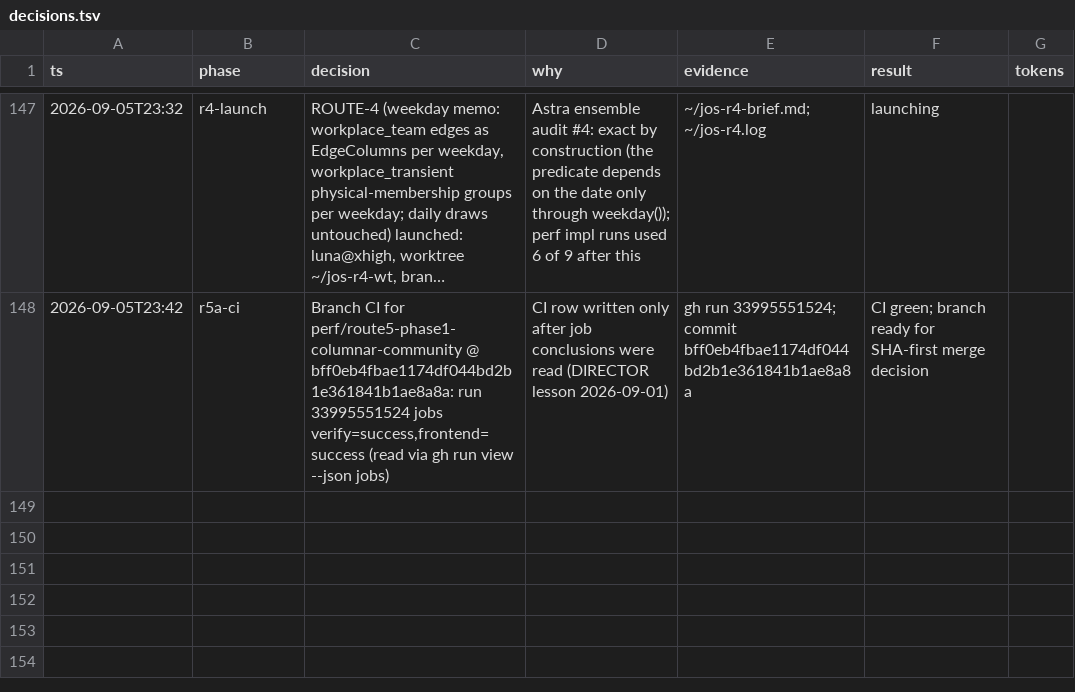
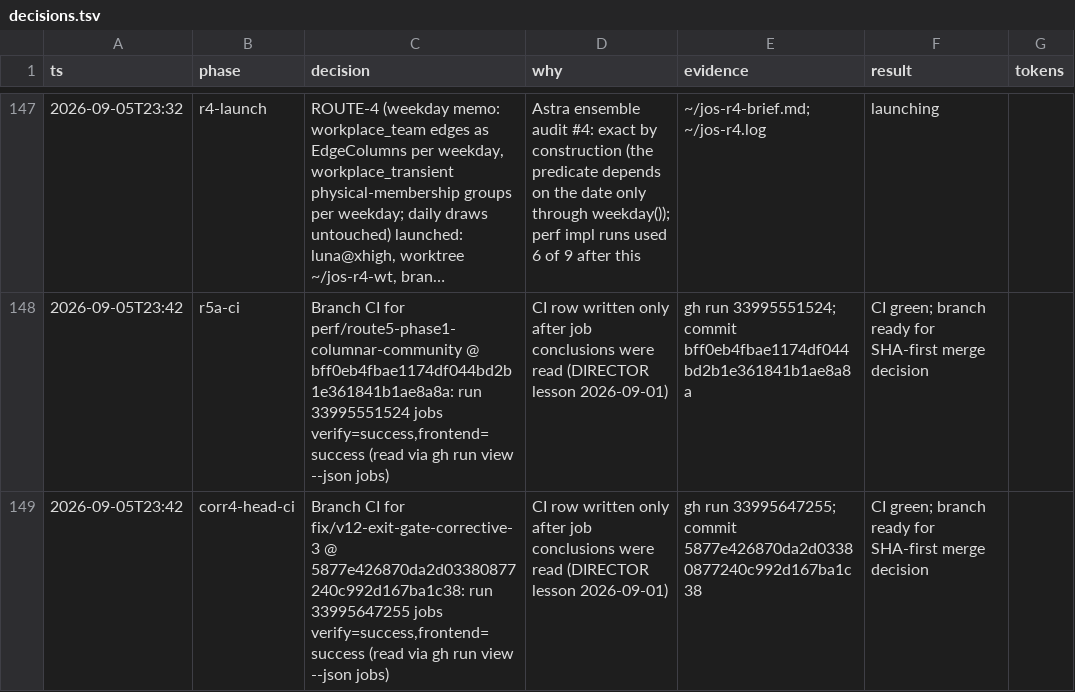
Before and after one commit to stev004/jsy_disease_sim, a TSV file: .claude/decisions.tsv, drawn as a sheet; only a part is shown, gaps mark what is left out; long unchanged cells end in …; the diff names each change by its address in the sheet, - before the commit and + after, or states it on an @@ line.

Commit message:
trail: corr4-head-ci — Branch CI for fix/v12-exit-gate-corrective-3 @ 5877e426870da

```diff
--- a/.claude/decisions.tsv
+++ b/.claude/decisions.tsv
+row 149: 2026-09-05T23:42 | corr4-head-ci | Branch CI for fix/v12-exit-gate-corrective-3 @ 5877e426870da2d03380877240c992d167ba1c38: run 33995647255 jobs verify=success,frontend=success (read via gh run view --json jobs) | CI row written only after job conclusions were read (DIRECTOR lesson 2026-09-01) | gh run 33995647255; commit 5877e426870da2d03380877240c992d167ba1c38 | CI green; branch ready for SHA-first merge decision
```
